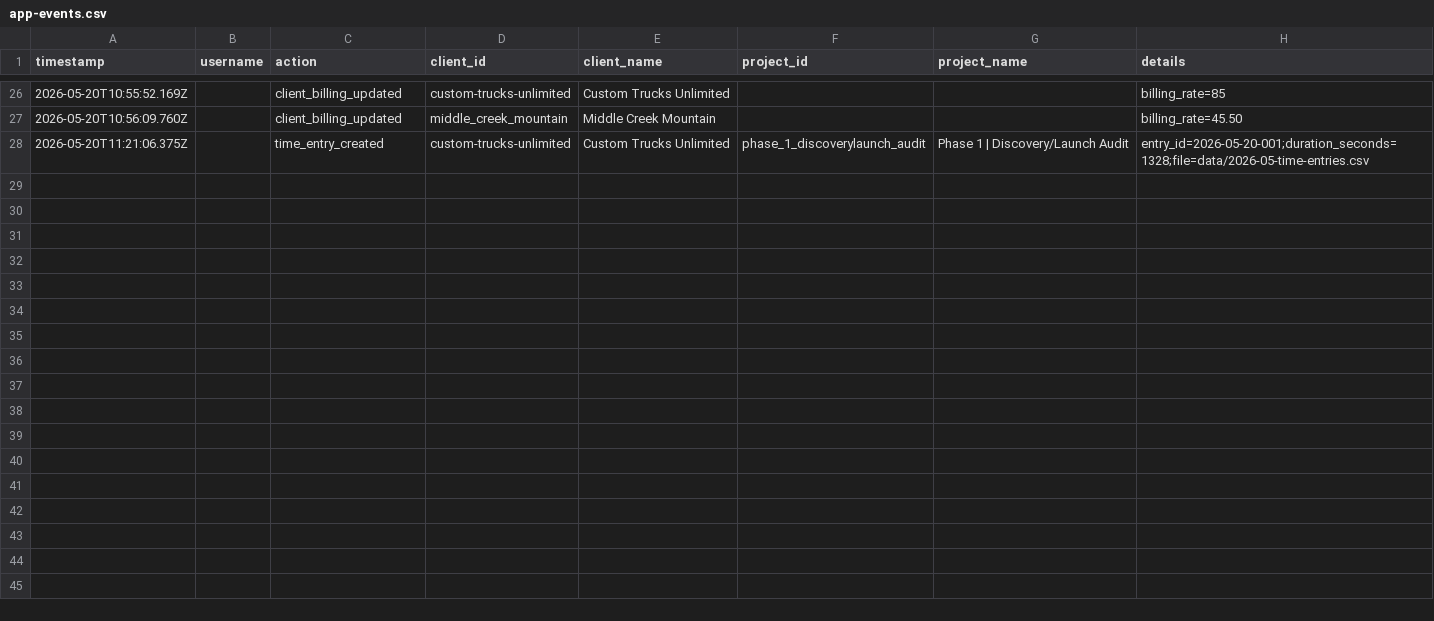
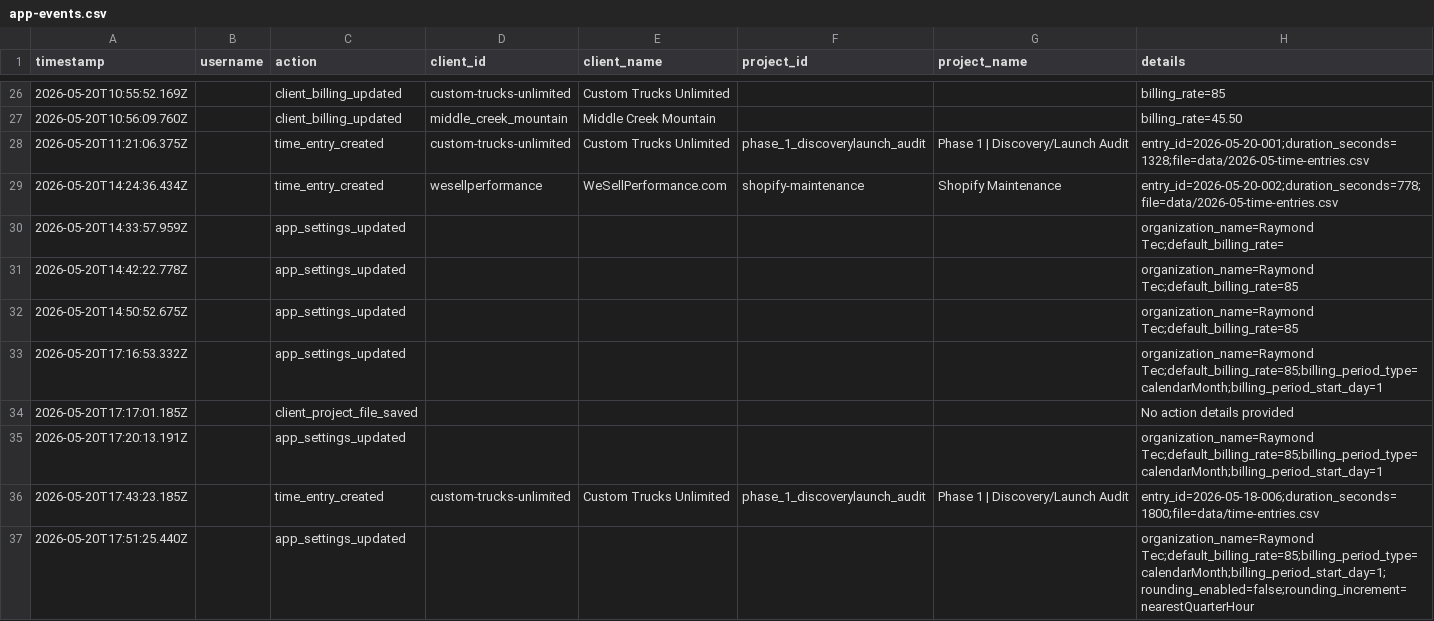
Before and after one commit to michaelyorkpa/Longtail-Forge, a CSV file: data/app-events.csv, drawn as a sheet; only a part is shown, gaps mark what is left out; the diff covers the shown part only.

```diff
--- a/data/app-events.csv
+++ b/data/app-events.csv
@@ -28 +28,10 @@ timestamp,username,action,client_id,client_name,project_id,project_name,details
 2026-05-20T11:21:06.375Z,,time_entry_created,custom-trucks-unlimited,Custom Trucks Unlimited,phase_1_discoverylaunch_audit,Phase 1 | Discovery/Launch Audit,entry_id=2026-05-20-001;duration_seconds=1328;file=data/2026-05-time-entries.csv
+2026-05-20T14:24:36.434Z,,time_entry_created,wesellperformance,WeSellPerformance.com,shopify-maintenance,Shopify Maintenance,entry_id=2026-05-20-002;duration_seconds=778;file=data/2026-05-time-entries.csv
+2026-05-20T14:33:57.959Z,,app_settings_updated,,,,,organization_name=Raymond Tec;default_billing_rate=
+2026-05-20T14:42:22.778Z,,app_settings_updated,,,,,organization_name=Raymond Tec;default_billing_rate=85
+2026-05-20T14:50:52.675Z,,app_settings_updated,,,,,organization_name=Raymond Tec;default_billing_rate=85
+2026-05-20T17:16:53.332Z,,app_settings_updated,,,,,organization_name=Raymond Tec;default_billing_rate=85;billing_period_type=calendarMonth;billing_period_start_day=1
+2026-05-20T17:17:01.185Z,,client_project_file_saved,,,,,No action details provided
+2026-05-20T17:20:13.191Z,,app_settings_updated,,,,,organization_name=Raymond Tec;default_billing_rate=85;billing_period_type=calendarMonth;billing_period_start_day=1
+2026-05-20T17:43:23.185Z,,time_entry_created,custom-trucks-unlimited,Custom Trucks Unlimited,phase_1_discoverylaunch_audit,Phase 1 | Discovery/Launch Audit,entry_id=2026-05-18-006;duration_seconds=1800;file=data/time-entries.csv
+2026-05-20T17:51:25.440Z,,app_settings_updated,,,,,organization_name=Raymond Tec;default_billing_rate=85;billing_period_type=calendarMonth;billing_period_start_day=1;rounding_enabled=false;rounding_increment=nearestQuarterHour
```
Also changed, not shown: 8 added rows elsewhere in this file, data/time-entries.csv, 21 other files.
